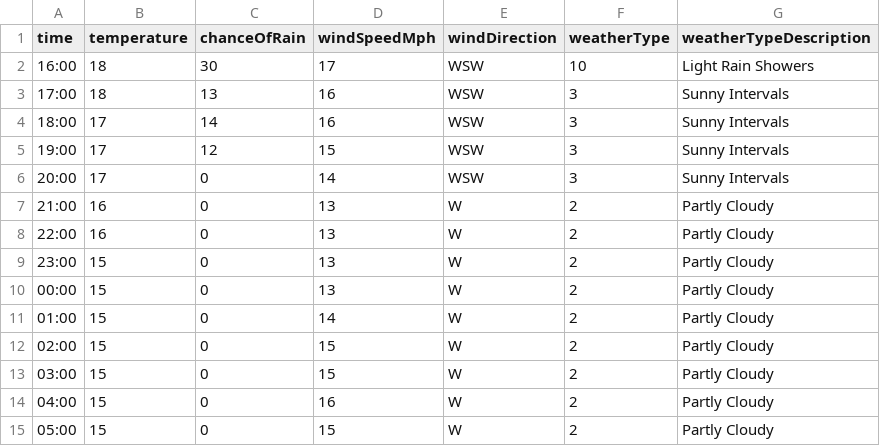
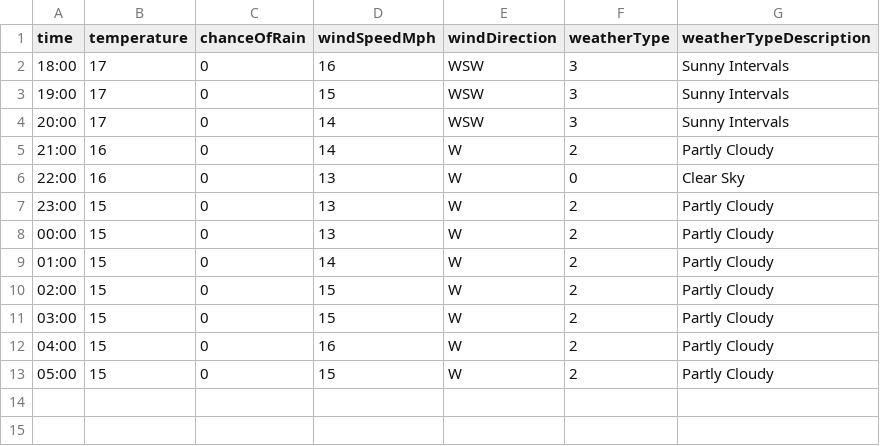
Before and after one commit to djcarter85/studland, a CSV file: _data/weather/2023-07-31.csv, drawn as a sheet.

Commit message:
d133d3c7-04dd-4e2d-b5db-e78cbc3e6f87

```diff
--- a/_data/weather/2023-07-31.csv
+++ b/_data/weather/2023-07-31.csv
@@ -1,9 +1,7 @@
 time,temperature,chanceOfRain,windSpeedMph,windDirection,weatherType,weatherTypeDescription
-16:00,18,30,17,WSW,10,Light Rain Showers
-17:00,18,13,16,WSW,3,Sunny Intervals
-18:00,17,14,16,WSW,3,Sunny Intervals
-19:00,17,12,15,WSW,3,Sunny Intervals
+18:00,17,0,16,WSW,3,Sunny Intervals
+19:00,17,0,15,WSW,3,Sunny Intervals
 20:00,17,0,14,WSW,3,Sunny Intervals
-21:00,16,0,13,W,2,Partly Cloudy
-22:00,16,0,13,W,2,Partly Cloudy
+21:00,16,0,14,W,2,Partly Cloudy
+22:00,16,0,13,W,0,Clear Sky
 23:00,15,0,13,W,2,Partly Cloudy
```
